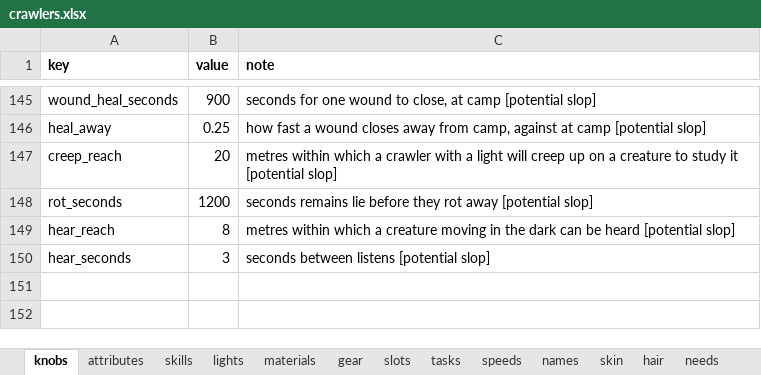
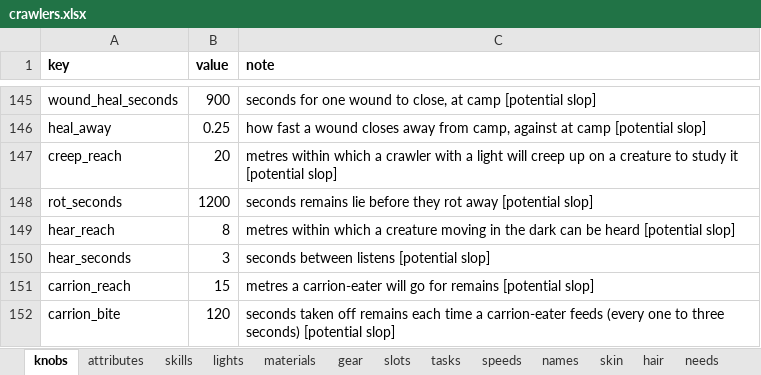
Before and after one commit to myrmecbruh/Project-Crawlers, an Excel workbook: crawlers.xlsx, sheet knobs, drawn as a sheet; only a part is shown, gaps mark what is left out; values as stored, in another font and other column widths than the file's, no borders; the diff names each change by its address in the sheet, - before the commit and + after, or states it on an @@ line.

```diff
--- a/crawlers.xlsx (sheet knobs)
+++ b/crawlers.xlsx (sheet knobs)
+row 151: carrion_reach | 15 | metres a carrion-eater will go for remains [potential slop]
+row 152: carrion_bite | 120 | seconds taken off remains each time a carrion-eater feeds (every one to three seconds) [potential slop]
```
Also changed, not shown: 2 other files.
